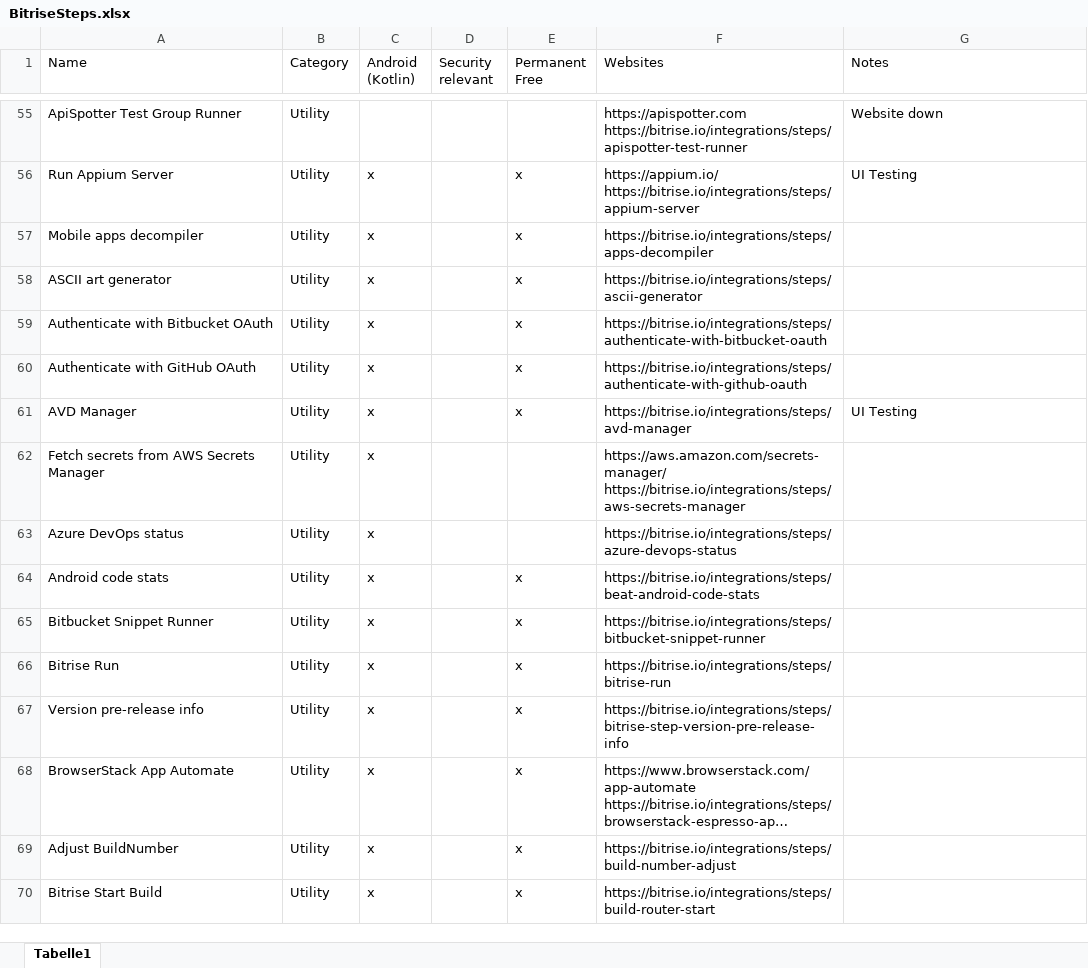
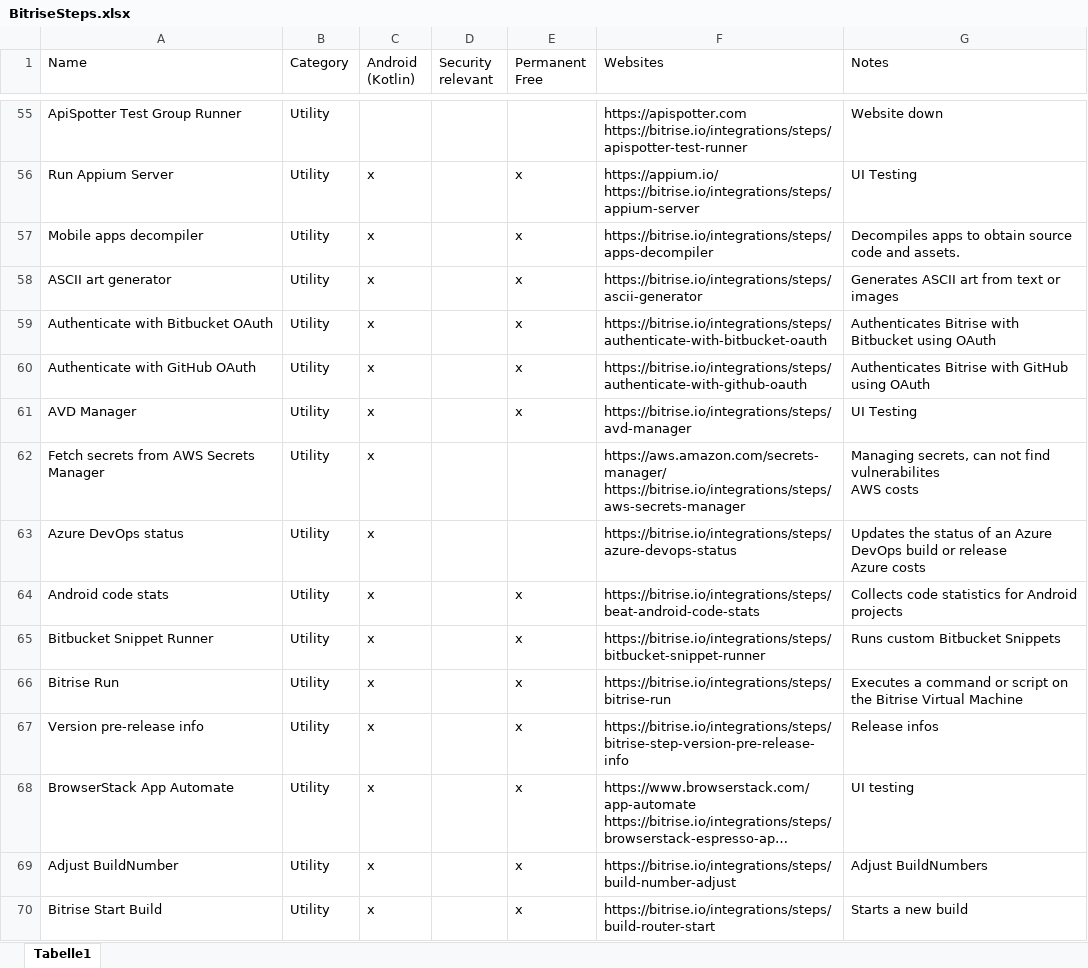
Before and after one commit to Flowdawan/MASTG-Android-Kotlin-App, an Excel workbook: Documents/BitriseSteps.xlsx, sheet Tabelle1, drawn as a sheet; only a part is shown, gaps mark what is left out; long unchanged cells end in …; values as stored, in another font and other column widths than the file's, no cell formats; ↵ is a line break in a cell; the diff covers the shown part only; the diff names each change by its address in the sheet, - before the commit and + after, or states it on an @@ line.

```diff
--- a/Documents/BitriseSteps.xlsx (sheet Tabelle1)
+++ b/Documents/BitriseSteps.xlsx (sheet Tabelle1)
-G57 (Notes): (empty)
+G57 (Notes): Decompiles apps to obtain source code and assets.
-G58 (Notes): (empty)
+G58 (Notes): Generates ASCII art from text or images
-G59 (Notes): (empty)
+G59 (Notes): Authenticates Bitrise with Bitbucket using OAuth
-G60 (Notes): (empty)
+G60 (Notes): Authenticates Bitrise with GitHub using OAuth
-G62 (Notes): (empty)
+G62 (Notes): Managing secrets, can not find vulnerabilites ↵ AWS costs
-G63 (Notes): (empty)
+G63 (Notes): Updates the status of an Azure DevOps build or release ↵ Azure costs
-G64 (Notes): (empty)
+G64 (Notes): Collects code statistics for Android projects
-G65 (Notes): (empty)
+G65 (Notes): Runs custom Bitbucket Snippets
-G66 (Notes): (empty)
+G66 (Notes): Executes a command or script on the Bitrise Virtual Machine
-G67 (Notes): (empty)
+G67 (Notes): Release infos
-G68 (Notes): (empty)
+G68 (Notes): UI testing
-G69 (Notes): (empty)
+G69 (Notes): Adjust BuildNumbers
-G70 (Notes): (empty)
+G70 (Notes): Starts a new build
```
Also changed, not shown: 115 edited cells elsewhere in this sheet, cell formats.
